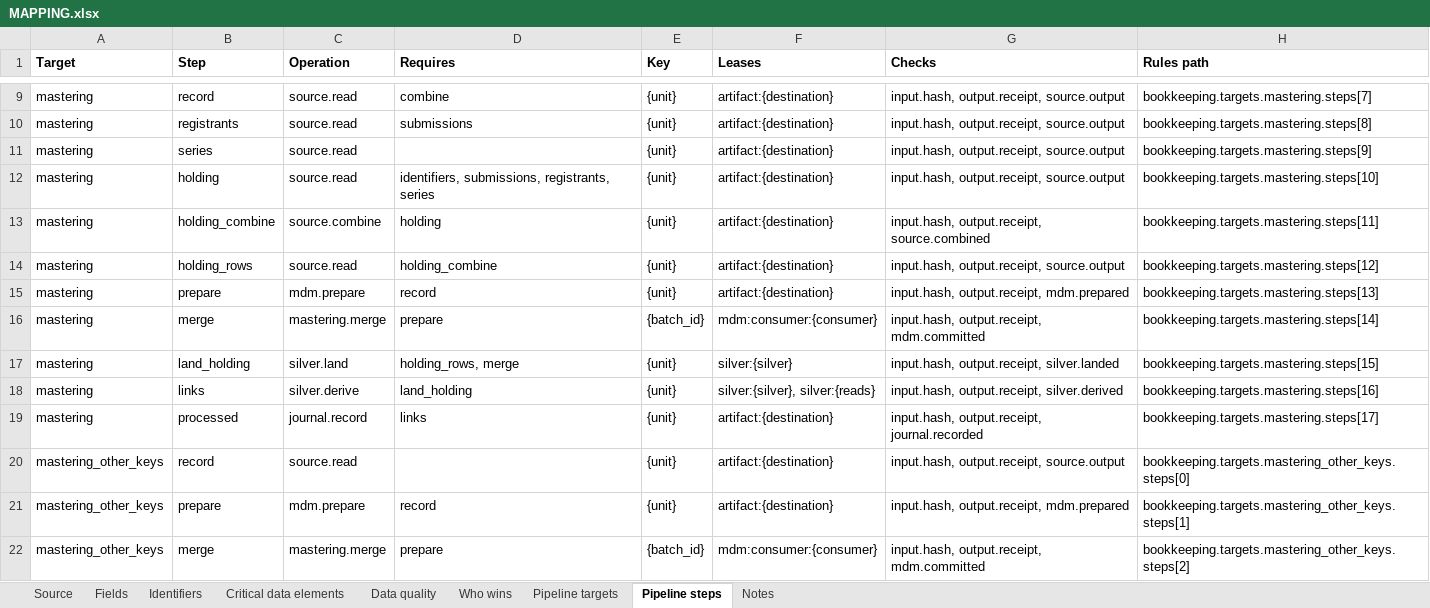
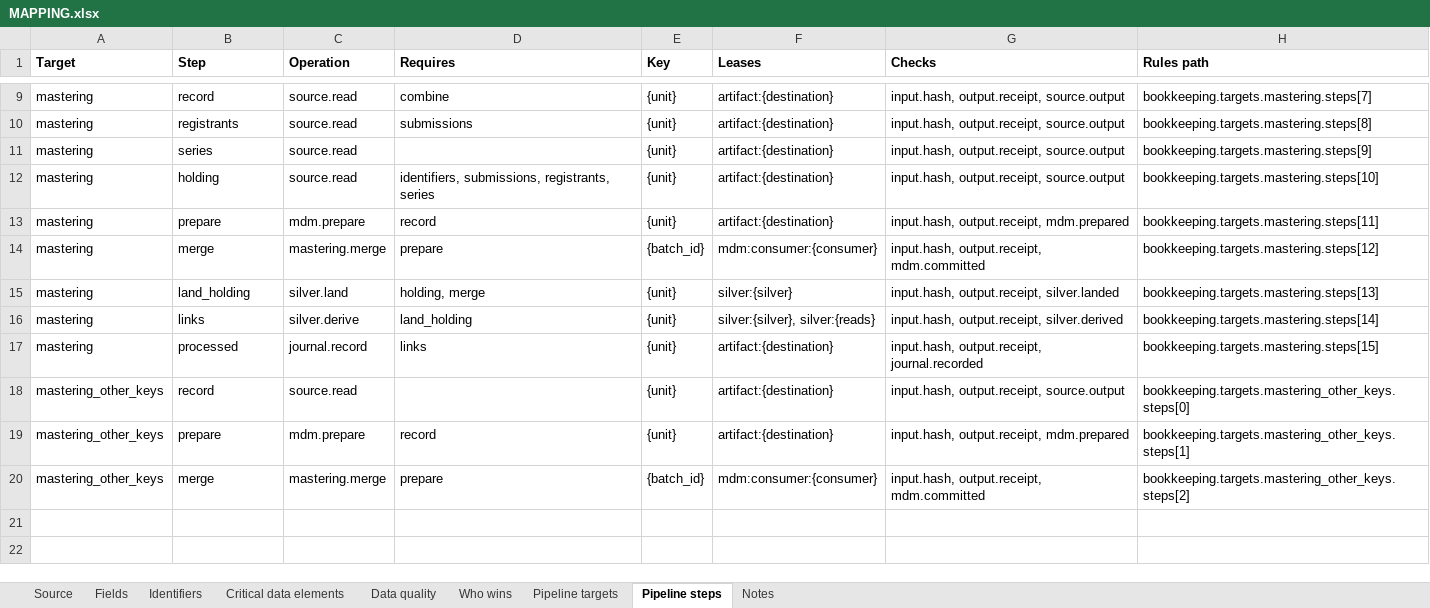
Before and after one commit to paulananth/edgartools-platform, an Excel workbook: rules/sources/sec.nport.security/MAPPING.xlsx, sheet Pipeline steps, drawn as a sheet; only a part is shown, gaps mark what is left out; values as stored, in another font and other column widths than the file's, no borders; removed rows and columns are numbered as before the commit, all else as after; the diff names each change by its address in the sheet, - before the commit and + after, or states it on an @@ line.

```diff
--- a/rules/sources/sec.nport.security/MAPPING.xlsx (sheet Pipeline steps)
+++ b/rules/sources/sec.nport.security/MAPPING.xlsx (sheet Pipeline steps)
-row 13: mastering | holding_combine | source.combine | holding | {unit} | artifact:{destination} | input.hash, output.receipt, source.combined | bookkeeping.targets.mastering.steps[11]
-row 14: mastering | holding_rows | source.read | holding_combine | {unit} | artifact:{destination} | input.hash, output.receipt, source.output | bookkeeping.targets.mastering.steps[12]
-H13 (Rules path): bookkeeping.targets.mastering.steps[13]
+H13 (Rules path): bookkeeping.targets.mastering.steps[11]
-H14 (Rules path): bookkeeping.targets.mastering.steps[14]
+H14 (Rules path): bookkeeping.targets.mastering.steps[12]
-D15 (Requires): holding_rows, merge
+D15 (Requires): holding, merge
-H15 (Rules path): bookkeeping.targets.mastering.steps[15]
+H15 (Rules path): bookkeeping.targets.mastering.steps[13]
-H16 (Rules path): bookkeeping.targets.mastering.steps[16]
+H16 (Rules path): bookkeeping.targets.mastering.steps[14]
-H17 (Rules path): bookkeeping.targets.mastering.steps[17]
+H17 (Rules path): bookkeeping.targets.mastering.steps[15]
```
Also changed, not shown: 8 other files.
